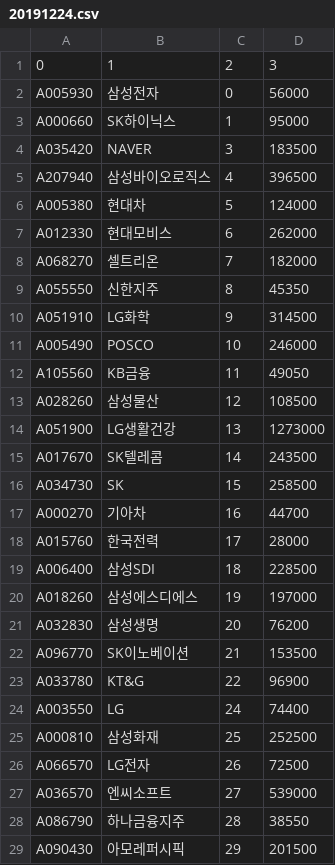
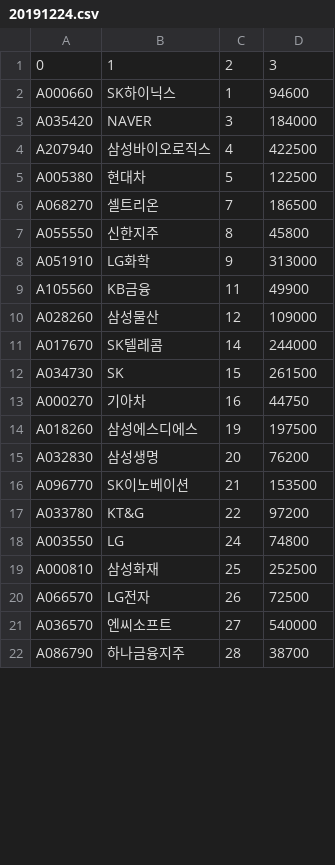
Before and after one commit to Park-Ju-hyeong/Quant, a CSV file: buysell/20191224.csv, drawn as a sheet; only a part is shown; the diff covers the shown part only.

Commit message:
ubuntu to windows

```diff
--- a/buysell/20191224.csv
+++ b/buysell/20191224.csv
@@ -1,29 +1,22 @@
 0,1,2,3
-A005930,삼성전자,0,56000
-A000660,SK하이닉스,1,95000
-A035420,NAVER,3,183500
-A207940,삼성바이오로직스,4,396500
-A005380,현대차,5,124000
-A012330,현대모비스,6,262000
-A068270,셀트리온,7,182000
-A055550,신한지주,8,45350
-A051910,LG화학,9,314500
-A005490,POSCO,10,246000
-A105560,KB금융,11,49050
-A028260,삼성물산,12,108500
-A051900,LG생활건강,13,1273000
-A017670,SK텔레콤,14,243500
-A034730,SK,15,258500
-A000270,기아차,16,44700
-A015760,한국전력,17,28000
-A006400,삼성SDI,18,228500
-A018260,삼성에스디에스,19,197000
+A000660,SK하이닉스,1,94600
+A035420,NAVER,3,184000
+A207940,삼성바이오로직스,4,422500
+A005380,현대차,5,122500
+A068270,셀트리온,7,186500
+A055550,신한지주,8,45800
+A051910,LG화학,9,313000
+A105560,KB금융,11,49900
+A028260,삼성물산,12,109000
+A017670,SK텔레콤,14,244000
+A034730,SK,15,261500
+A000270,기아차,16,44750
+A018260,삼성에스디에스,19,197500
 A032830,삼성생명,20,76200
 A096770,SK이노베이션,21,153500
-A033780,KT&G,22,96900
-A003550,LG,24,74400
+A033780,KT&G,22,97200
+A003550,LG,24,74800
 A000810,삼성화재,25,252500
 A066570,LG전자,26,72500
-A036570,엔씨소프트,27,539000
-A086790,하나금융지주,28,38550
-A090430,아모레퍼시픽,29,201500
+A036570,엔씨소프트,27,540000
+A086790,하나금융지주,28,38700
```
Also changed, not shown: 5 added rows, 7 removed rows and 47 edited cells elsewhere in this file.
